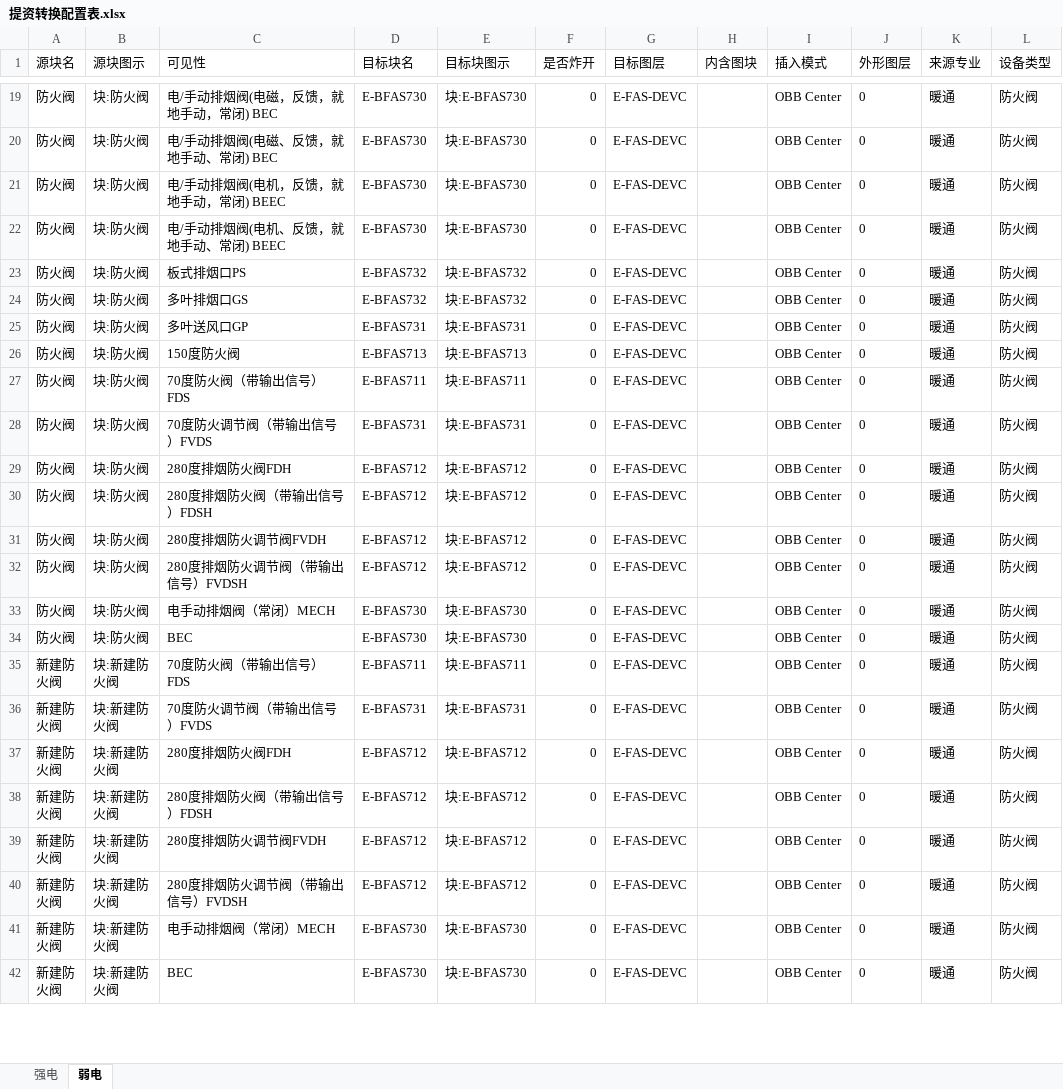
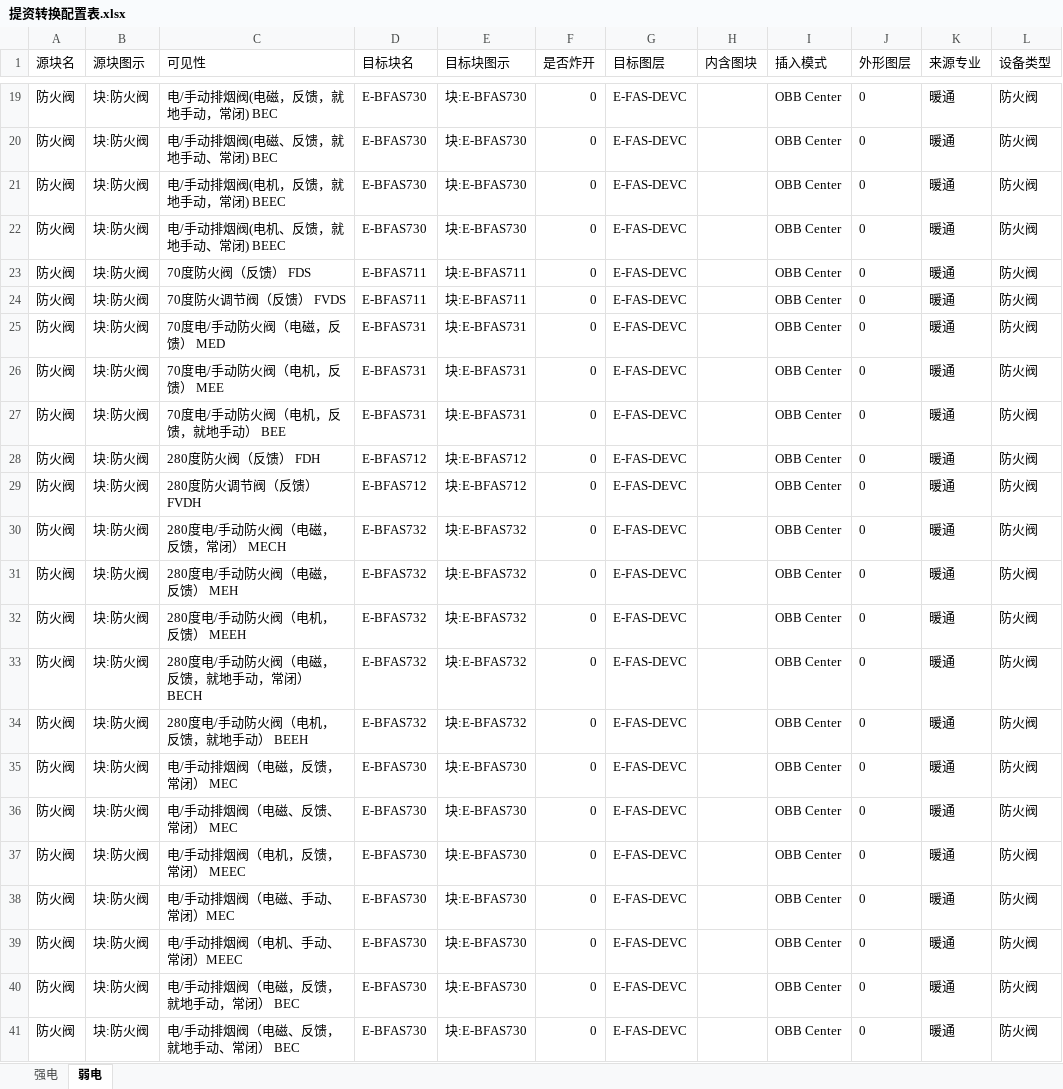
Before and after one commit to SBESIRC/ThMEPEngine, an Excel workbook: AutoLoader/Contents/Support/提资转换配置表.xlsx, sheet 弱电, drawn as a sheet; only a part is shown, gaps mark what is left out; the shorter side is filled out with more unchanged rows; values as stored, in another font and other column widths than the file's, no borders; the diff covers the shown part only; the diff names each change by its address in the sheet, - before the commit and + after, or states it on an @@ line.

Commit message:
Update BConvert template file 暖通图例可见性英文括号被改成中文括号了

```diff
--- a/AutoLoader/Contents/Support/提资转换配置表.xlsx (sheet 弱电)
+++ b/AutoLoader/Contents/Support/提资转换配置表.xlsx (sheet 弱电)
+row 23: 防火阀 | 块:防火阀 | 70度防火阀（反馈） FDS | E-BFAS711 | 块:E-BFAS711 | 0 | E-FAS-DEVC |  | OBB Center | 0 | 暖通 | 防火阀
+row 24: 防火阀 | 块:防火阀 | 70度防火调节阀（反馈） FVDS | E-BFAS711 | 块:E-BFAS711 | 0 | E-FAS-DEVC |  | OBB Center | 0 | 暖通 | 防火阀
+row 25: 防火阀 | 块:防火阀 | 70度电/手动防火阀（电磁，反馈） MED | E-BFAS731 | 块:E-BFAS731 | 0 | E-FAS-DEVC |  | OBB Center | 0 | 暖通 | 防火阀
+row 26: 防火阀 | 块:防火阀 | 70度电/手动防火阀（电机，反馈） MEE | E-BFAS731 | 块:E-BFAS731 | 0 | E-FAS-DEVC |  | OBB Center | 0 | 暖通 | 防火阀
+row 27: 防火阀 | 块:防火阀 | 70度电/手动防火阀（电机，反馈，就地手动） BEE | E-BFAS731 | 块:E-BFAS731 | 0 | E-FAS-DEVC |  | OBB Center | 0 | 暖通 | 防火阀
+row 28: 防火阀 | 块:防火阀 | 280度防火阀（反馈） FDH | E-BFAS712 | 块:E-BFAS712 | 0 | E-FAS-DEVC |  | OBB Center | 0 | 暖通 | 防火阀
+row 29: 防火阀 | 块:防火阀 | 280度防火调节阀（反馈） FVDH | E-BFAS712 | 块:E-BFAS712 | 0 | E-FAS-DEVC |  | OBB Center | 0 | 暖通 | 防火阀
+row 30: 防火阀 | 块:防火阀 | 280度电/手动防火阀（电磁，反馈，常闭） MECH | E-BFAS732 | 块:E-BFAS732 | 0 | E-FAS-DEVC |  | OBB Center | 0 | 暖通 | 防火阀
+row 31: 防火阀 | 块:防火阀 | 280度电/手动防火阀（电磁，反馈） MEH | E-BFAS732 | 块:E-BFAS732 | 0 | E-FAS-DEVC |  | OBB Center | 0 | 暖通 | 防火阀
+row 32: 防火阀 | 块:防火阀 | 280度电/手动防火阀（电机，反馈） MEEH | E-BFAS732 | 块:E-BFAS732 | 0 | E-FAS-DEVC |  | OBB Center | 0 | 暖通 | 防火阀
+row 33: 防火阀 | 块:防火阀 | 280度电/手动防火阀（电磁，反馈，就地手动，常闭） BECH | E-BFAS732 | 块:E-BFAS732 | 0 | E-FAS-DEVC |  | OBB Center | 0 | 暖通 | 防火阀
+row 34: 防火阀 | 块:防火阀 | 280度电/手动防火阀（电机，反馈，就地手动） BEEH | E-BFAS732 | 块:E-BFAS732 | 0 | E-FAS-DEVC |  | OBB Center | 0 | 暖通 | 防火阀
+row 35: 防火阀 | 块:防火阀 | 电/手动排烟阀（电磁，反馈，常闭） MEC | E-BFAS730 | 块:E-BFAS730 | 0 | E-FAS-DEVC |  | OBB Center | 0 | 暖通 | 防火阀
+row 36: 防火阀 | 块:防火阀 | 电/手动排烟阀（电磁、反馈、常闭） MEC | E-BFAS730 | 块:E-BFAS730 | 0 | E-FAS-DEVC |  | OBB Center | 0 | 暖通 | 防火阀
+row 37: 防火阀 | 块:防火阀 | 电/手动排烟阀（电机，反馈，常闭） MEEC | E-BFAS730 | 块:E-BFAS730 | 0 | E-FAS-DEVC |  | OBB Center | 0 | 暖通 | 防火阀
+row 38: 防火阀 | 块:防火阀 | 电/手动排烟阀（电磁、手动、常闭）MEC | E-BFAS730 | 块:E-BFAS730 | 0 | E-FAS-DEVC |  | OBB Center | 0 | 暖通 | 防火阀
+row 39: 防火阀 | 块:防火阀 | 电/手动排烟阀（电机、手动、常闭）MEEC | E-BFAS730 | 块:E-BFAS730 | 0 | E-FAS-DEVC |  | OBB Center | 0 | 暖通 | 防火阀
+row 40: 防火阀 | 块:防火阀 | 电/手动排烟阀（电磁，反馈，就地手动，常闭） BEC | E-BFAS730 | 块:E-BFAS730 | 0 | E-FAS-DEVC |  | OBB Center | 0 | 暖通 | 防火阀
+row 41: 防火阀 | 块:防火阀 | 电/手动排烟阀（电磁、反馈，就地手动、常闭） BEC | E-BFAS730 | 块:E-BFAS730 | 0 | E-FAS-DEVC |  | OBB Center | 0 | 暖通 | 防火阀
```
Also changed, not shown: 9 added rows elsewhere in this sheet.
